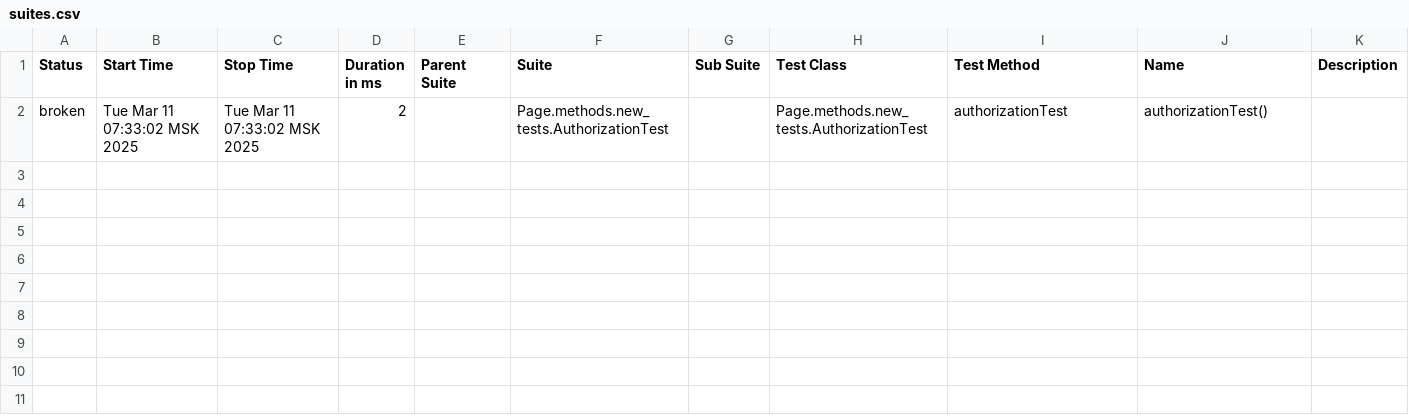
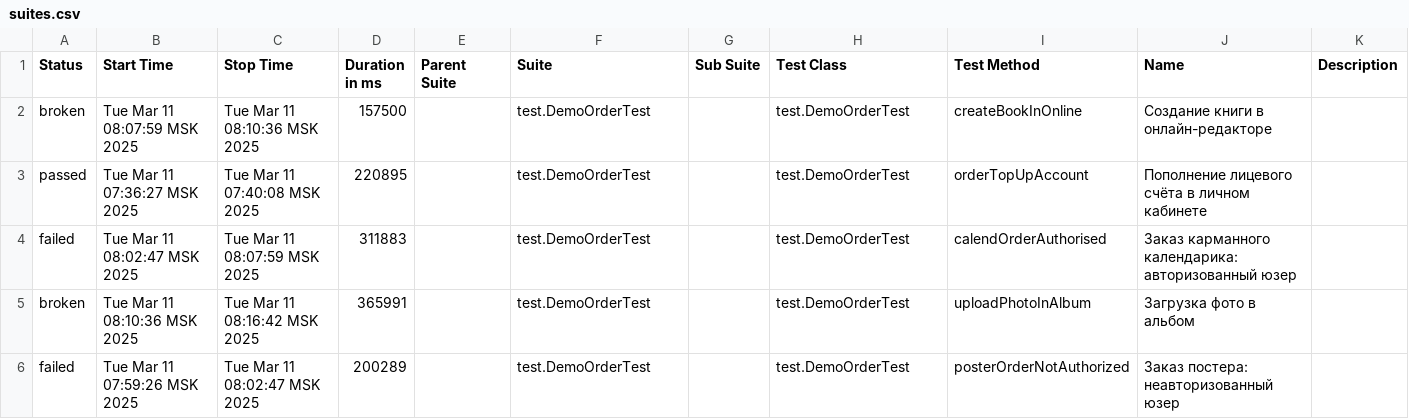
Before and after one commit to polinam-netprint/allure-reports-for-web, a CSV file: web-master/allure-maven-plugin/data/suites.csv, drawn as a sheet.

Commit message:
Web Allure Report - master

```diff
--- a/web-master/allure-maven-plugin/data/suites.csv
+++ b/web-master/allure-maven-plugin/data/suites.csv
@@ -1,2 +1,6 @@
 "Status","Start Time","Stop Time","Duration in ms","Parent Suite","Suite","Sub Suite","Test Class","Test Method","Name","Description"
-"broken","Tue Mar 11 07:33:02 MSK 2025","Tue Mar 11 07:33:02 MSK 2025","2","","Page.methods.new_tests.AuthorizationTest","","Page.methods.new_tests.AuthorizationTest","authorizationTest","authorizationTest()",""
+"broken","Tue Mar 11 08:07:59 MSK 2025","Tue Mar 11 08:10:36 MSK 2025","157500","","test.DemoOrderTest","","test.DemoOrderTest","createBookInOnline","Создание книги в онлайн-редакторе",""
+"passed","Tue Mar 11 07:36:27 MSK 2025","Tue Mar 11 07:40:08 MSK 2025","220895","","test.DemoOrderTest","","test.DemoOrderTest","orderTopUpAccount","Пополнение лицевого счёта в личном кабинете",""
+"failed","Tue Mar 11 08:02:47 MSK 2025","Tue Mar 11 08:07:59 MSK 2025","311883","","test.DemoOrderTest","","test.DemoOrderTest","calendOrderAuthorised","Заказ карманного календарика: авторизованный юзер",""
+"broken","Tue Mar 11 08:10:36 MSK 2025","Tue Mar 11 08:16:42 MSK 2025","365991","","test.DemoOrderTest","","test.DemoOrderTest","uploadPhotoInAlbum","Загрузка фото в альбом",""
+"failed","Tue Mar 11 07:59:26 MSK 2025","Tue Mar 11 08:02:47 MSK 2025","200289","","test.DemoOrderTest","","test.DemoOrderTest","posterOrderNotAuthorized","Заказ постера: неавторизованный юзер",""
```
Also changed, not shown: 34 other files.
